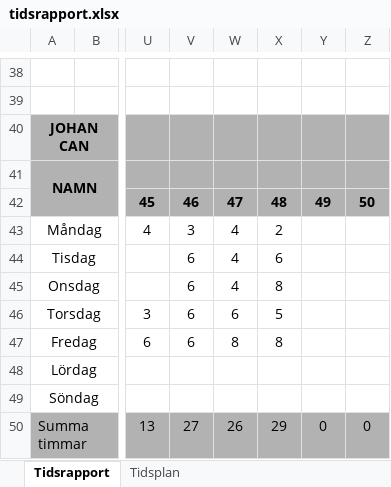
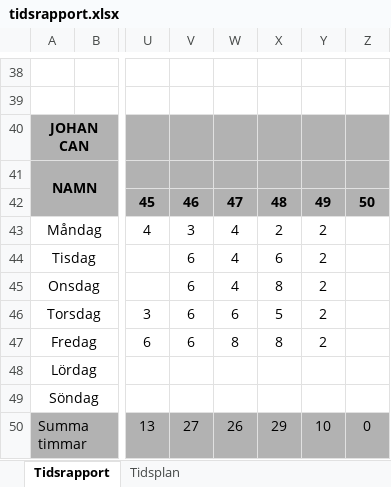
Before and after one commit to youhas97/autonom-taxi, an Excel workbook: doc/tidsrapport/tidsrapport.xlsx, sheet Tidsrapport, drawn as a sheet; only a part is shown, gaps mark what is left out; values as stored, in another font and other column widths than the file's, no borders; the diff covers the shown part only; the diff names each change by its address in the sheet, - before the commit and + after, or states it on an @@ line.

```diff
--- a/doc/tidsrapport/tidsrapport.xlsx (sheet Tidsrapport)
+++ b/doc/tidsrapport/tidsrapport.xlsx (sheet Tidsrapport)
-Y43:Y47: (empty)
+Y43:Y47: 2
-Y50: 0
+Y50: 10
```
Also changed, not shown: 20 edited cells elsewhere in this sheet.
